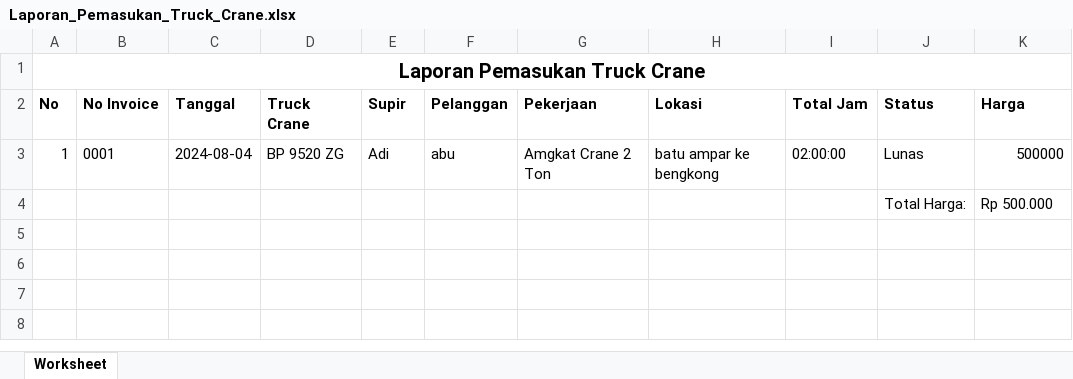
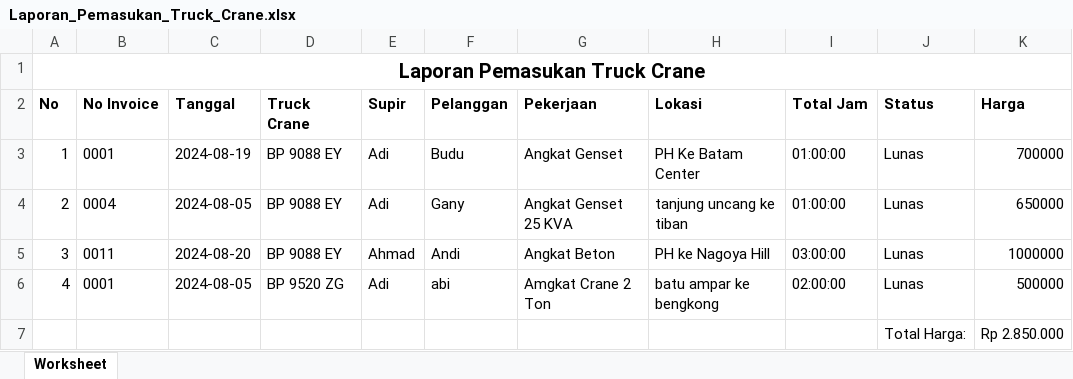
Before and after one commit to ErwinLie/Aplikasi-Pencatatan-Truck-Crane-Erwin-, an Excel workbook: public/Laporan_Pemasukan_Truck_Crane.xlsx, sheet Worksheet, drawn as a sheet; values as stored, in another font and other column widths than the file's, no borders; addresses are those after the commit; the diff names each change by its address in the sheet, - before the commit and + after, or states it on an @@ line.

```diff
--- a/public/Laporan_Pemasukan_Truck_Crane.xlsx (sheet Worksheet)
+++ b/public/Laporan_Pemasukan_Truck_Crane.xlsx (sheet Worksheet)
-C3 (Tanggal): 2024-08-04
+C3 (Tanggal): 2024-08-19
-D3 (Truck Crane): BP 9520 ZG
+D3 (Truck Crane): BP 9088 EY
-F3 (Pelanggan): abu
+F3 (Pelanggan): Budu
-G3 (Pekerjaan): Amgkat Crane 2 Ton
+G3 (Pekerjaan): Angkat Genset
-H3 (Lokasi): batu ampar ke bengkong
+H3 (Lokasi): PH Ke Batam Center
-I3 (Total Jam): 02:00:00
+I3 (Total Jam): 01:00:00
-K3 (Harga): 500000
+K3 (Harga): 700000
+row 4: 2 | 0004 | 2024-08-05 | BP 9088 EY | Adi | Gany | Angkat Genset 25 KVA | tanjung uncang ke tiban | 01:00:00 | Lunas | 650000
+row 5: 3 | 0011 | 2024-08-20 | BP 9088 EY | Ahmad | Andi | Angkat Beton | PH ke Nagoya Hill | 03:00:00 | Lunas | 1000000
+row 6: 4 | 0001 | 2024-08-05 | BP 9520 ZG | Adi | abi | Amgkat Crane 2 Ton | batu ampar ke bengkong | 02:00:00 | Lunas | 500000
-K7 (Harga): Rp 500.000
+K7 (Harga): Rp 2.850.000
```
Also changed, not shown: 11 other files.
